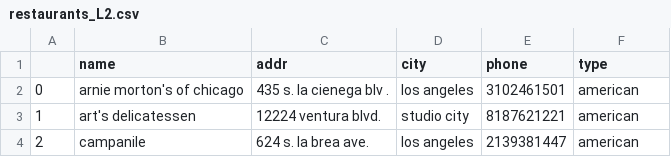
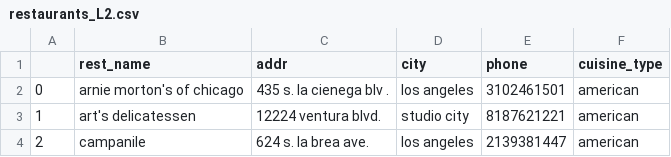
Before and after one commit to joeparis/d206-data-cleaning, a CSV file: cleaning-data-in-python/data/restaurants_L2.csv, drawn as a sheet; only a part is shown.

```diff
--- a/cleaning-data-in-python/data/restaurants_L2.csv
+++ b/cleaning-data-in-python/data/restaurants_L2.csv
@@ -1,2 +1,2 @@
-,name,addr,city,phone,type
+,rest_name,addr,city,phone,cuisine_type
 0,arnie morton's of chicago, 435 s. la cienega blv . ,los angeles,3102461501,american
```
Also changed, not shown: 9 other files.
